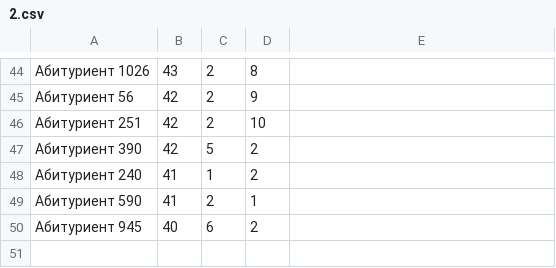
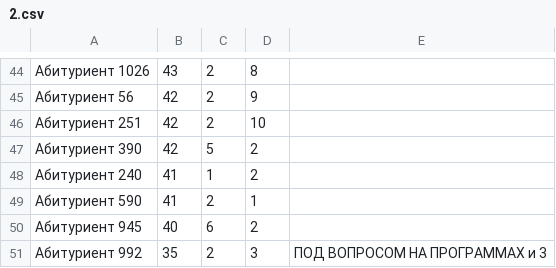
Before and after one commit to MikhailSarancha/Sort, a CSV file: 2.csv, drawn as a sheet; only a part is shown, gaps mark what is left out; the diff names each change by its address in the sheet, - before the commit and + after, or states it on an @@ line.

```diff
--- a/2.csv
+++ b/2.csv
+row 51: Абитуриент 992 | 35 | 2 | 3 | ПОД ВОПРОСОМ НА ПРОГРАММАХ и 3
```
Also changed, not shown: 1.csv, 10.csv, 8 other files.
